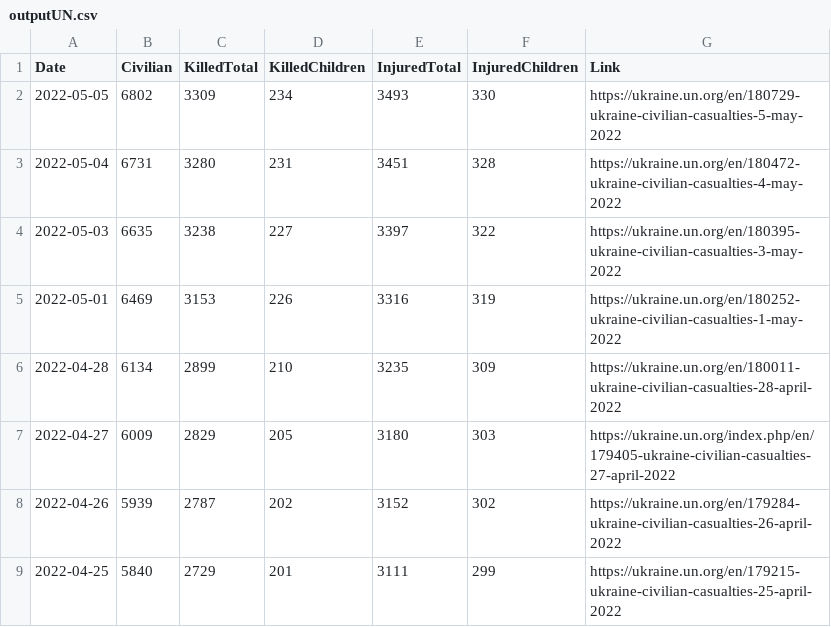
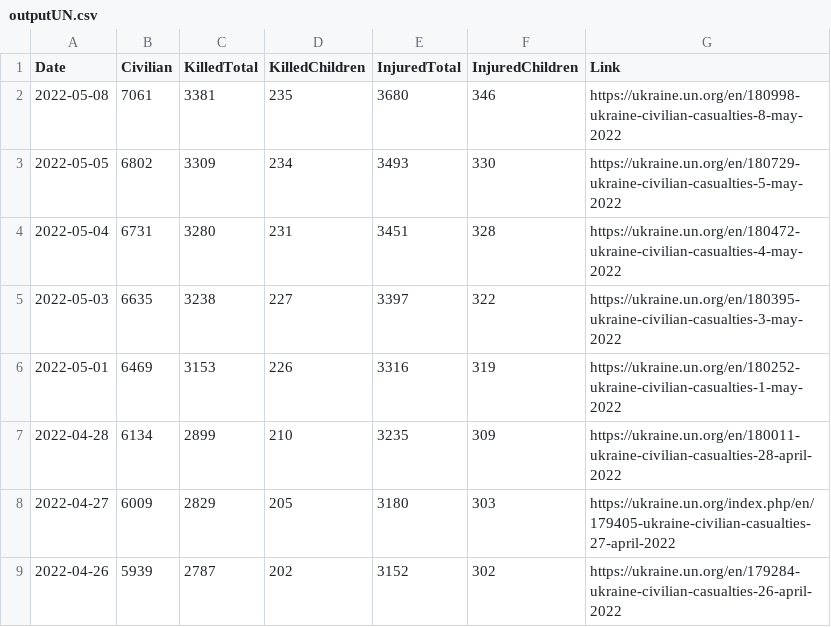
Before and after one commit to QuelTizioLi/WarData, a CSV file: data/outputUN.csv, drawn as a sheet; only a part is shown; the shorter side is filled out with more unchanged rows.

```diff
--- a/data/outputUN.csv
+++ b/data/outputUN.csv
@@ -1,2 +1,3 @@
 "Date","Civilian","KilledTotal","KilledChildren","InjuredTotal","InjuredChildren","Link"
+"2022-05-08",7061,3381,235,3680,346,"https://ukraine.un.org/en/180998-ukraine-civilian-casualties-8-may-2022"
 "2022-05-05",6802,3309,234,3493,330,"https://ukraine.un.org/en/180729-ukraine-civilian-casualties-5-may-2022"
```
